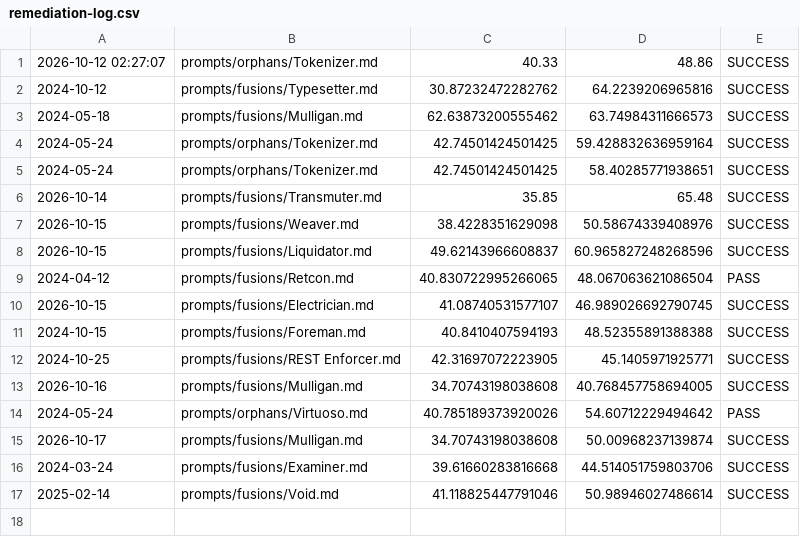
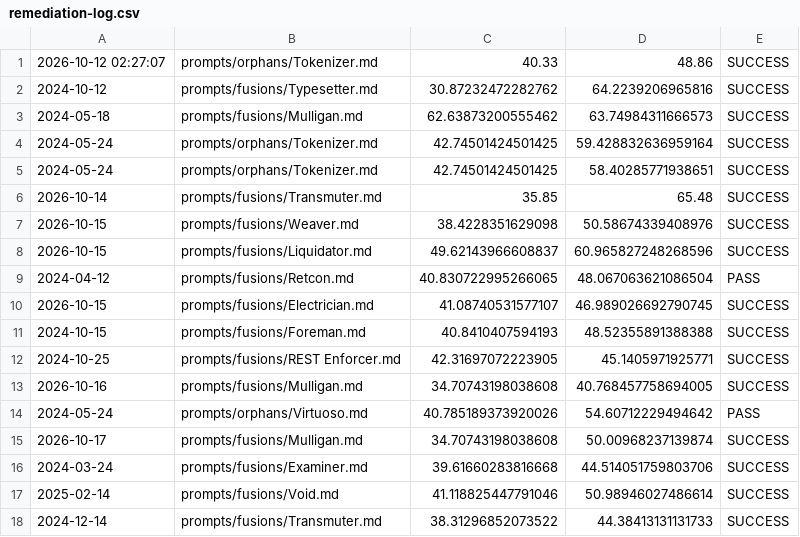
Before and after one commit to ekayaprod/jules-agent-roster, a CSV file: reports/roster-grading/remediation-log.csv, drawn as a sheet; the diff names each change by its address in the sheet, - before the commit and + after, or states it on an @@ line.

```diff
--- a/reports/roster-grading/remediation-log.csv
+++ b/reports/roster-grading/remediation-log.csv
+row 18: 2024-12-14 | prompts/fusions/Transmuter.md | 38.31296852073522 | 44.38413131131733 | SUCCESS
```
Also changed, not shown: 2 other files.
